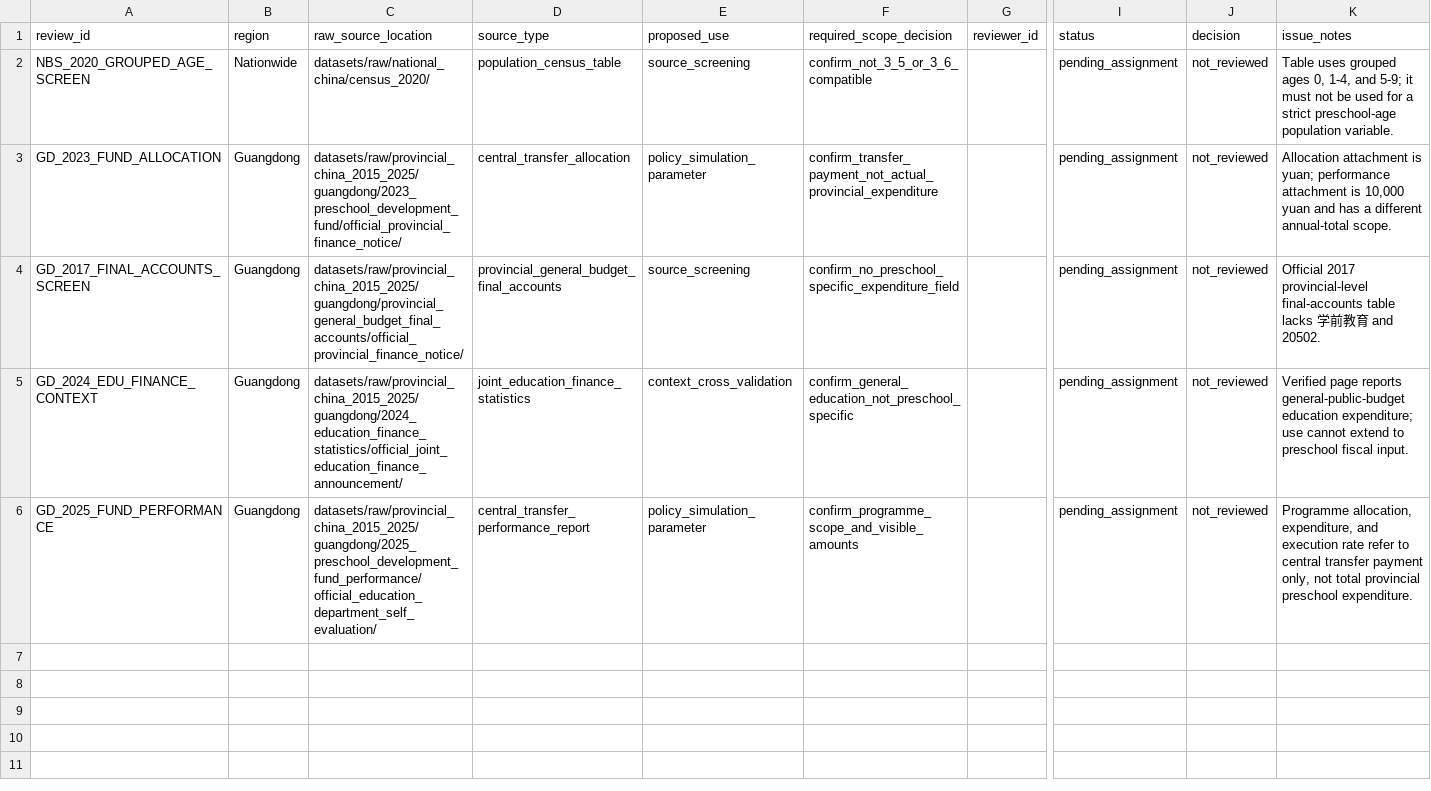
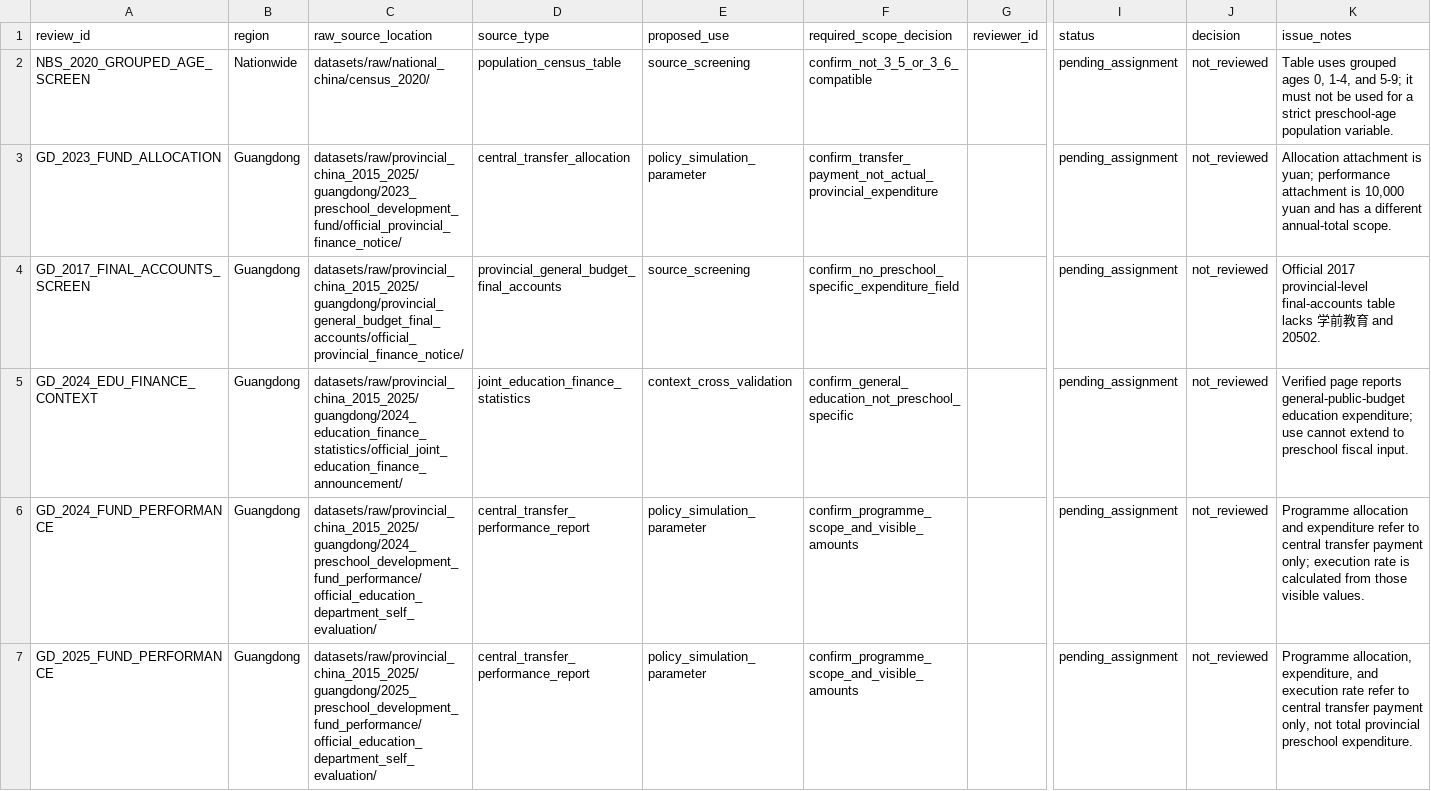
Before and after one commit to AvelineChuk/OpenPreEduLab, a CSV file: datasets/metadata/raw_source_review_register.csv, drawn as a sheet; only a part is shown, gaps mark what is left out; rows hold the shown columns only; the diff names each change by its address in the sheet, - before the commit and + after, or states it on an @@ line.

Commit message:
Archive Guangdong 2024 preschool fund performance source

```diff
--- a/datasets/metadata/raw_source_review_register.csv
+++ b/datasets/metadata/raw_source_review_register.csv
+row 6: GD_2024_FUND_PERFORMANCE | Guangdong | datasets/raw/provincial_china_2015_2025/guangdong/2024_preschool_development_fund_performance/official_education_department_self_evaluation/ | central_transfer_performance_report | policy_simulation_parameter | confirm_programme_scope_and_visible_amounts |  | pending_assignment | not_reviewed | Programme allocation and expenditure refer to central transfer payment only; execution rate is calculated from those visible values.
```
Also changed, not shown: 5 other files.
